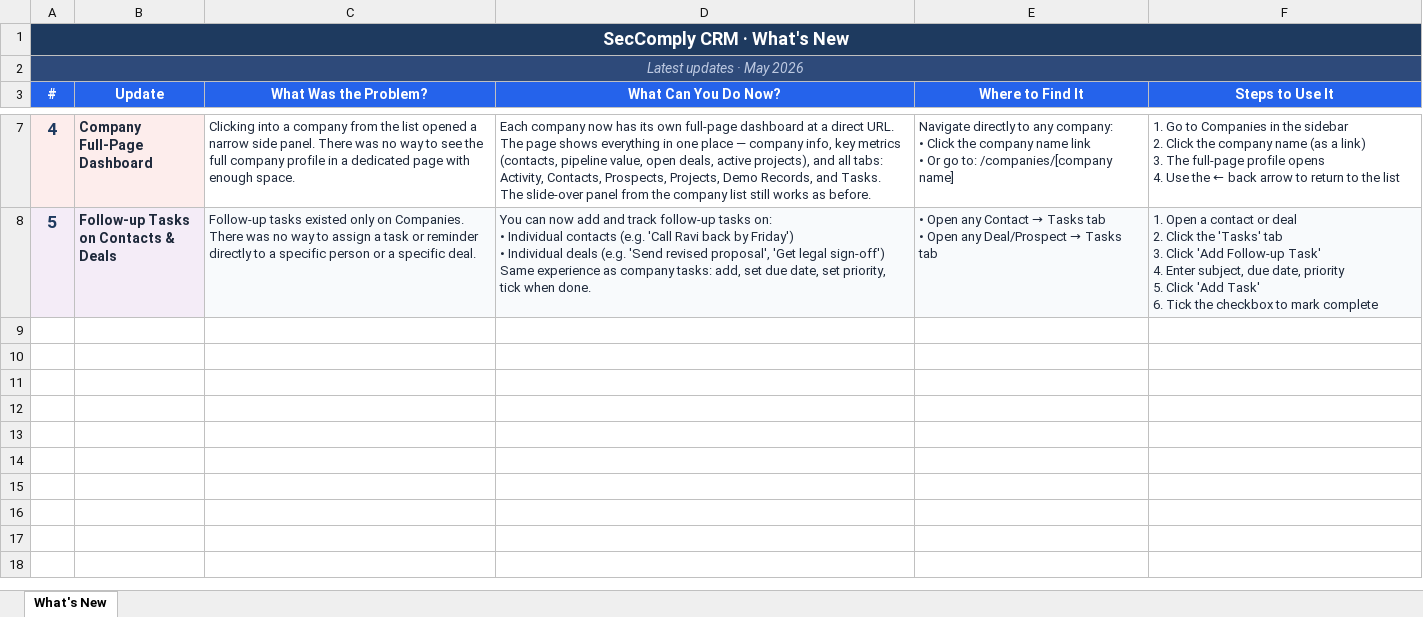
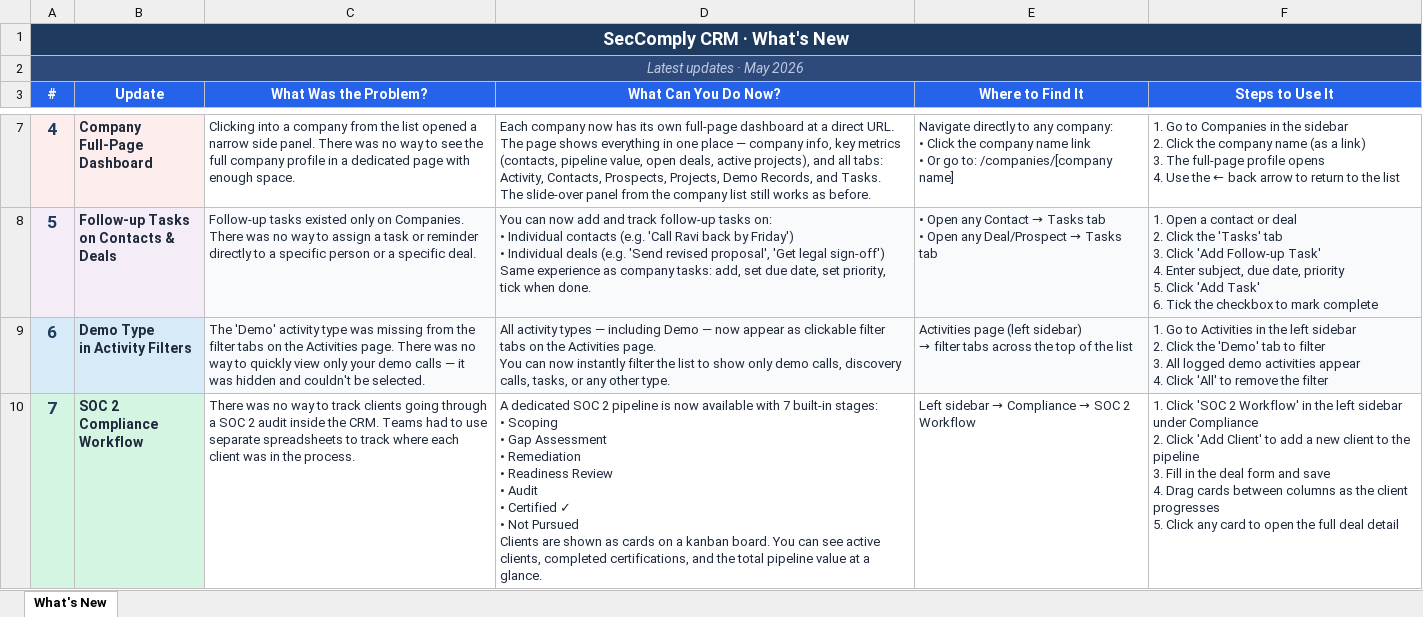
Before and after one commit to null0906/crm, an Excel workbook: SecComply_WhatsNew_Users.xlsx, sheet What's New, drawn as a sheet; only a part is shown, gaps mark what is left out; values as stored, in another font and other column widths than the file's, no borders; ↵ is a line break in a cell; the diff covers the shown part only; the diff names each change by its address in the sheet, - before the commit and + after, or states it on an @@ line.

Commit message:
new update 4

```diff
--- a/SecComply_WhatsNew_Users.xlsx (sheet What's New)
+++ b/SecComply_WhatsNew_Users.xlsx (sheet What's New)
+row 9: 6 | Demo Type ↵ in Activity Filters | The 'Demo' activity type was missing from the filter tabs on the Activities page. There was no way to quickly view only your demo calls — it was hidden and couldn't be selected. | All activity types — including Demo — now appear as clickable filter tabs on the Activities page. ↵ You can now instantly filter the list to show only demo calls, discovery calls, tasks, or any other type. | Activities page (left sidebar) ↵ → filter tabs across the top of the list | 1. Go to Activities in the left sidebar ↵ 2. Click the 'Demo' tab to filter ↵ 3. All logged demo activities appear ↵ 4. Click 'All' to remove the filter
+row 10: 7 | SOC 2 Compliance ↵ Workflow | There was no way to track clients going through a SOC 2 audit inside the CRM. Teams had to use separate spreadsheets to track where each client was in the process. | A dedicated SOC 2 pipeline is now available with 7 built-in stages: ↵ • Scoping ↵ • Gap Assessment ↵ • Remediation ↵ • Readiness Review ↵ • Audit ↵ • Certified ✓ ↵ • Not Pursued ↵ Clients are shown as cards on a kanban board. You can see active clients, completed certifications, and the total pipeline value at a glance. | Left sidebar → Compliance → SOC 2 Workflow | 1. Click 'SOC 2 Workflow' in the left sidebar under Compliance ↵ 2. Click 'Add Client' to add a new client to the pipeline ↵ 3. Fill in the deal form and save ↵ 4. Drag cards between columns as the client progresses ↵ 5. Click any card to open the full deal detail
```
Also changed, not shown: 5 added rows elsewhere in this sheet.
